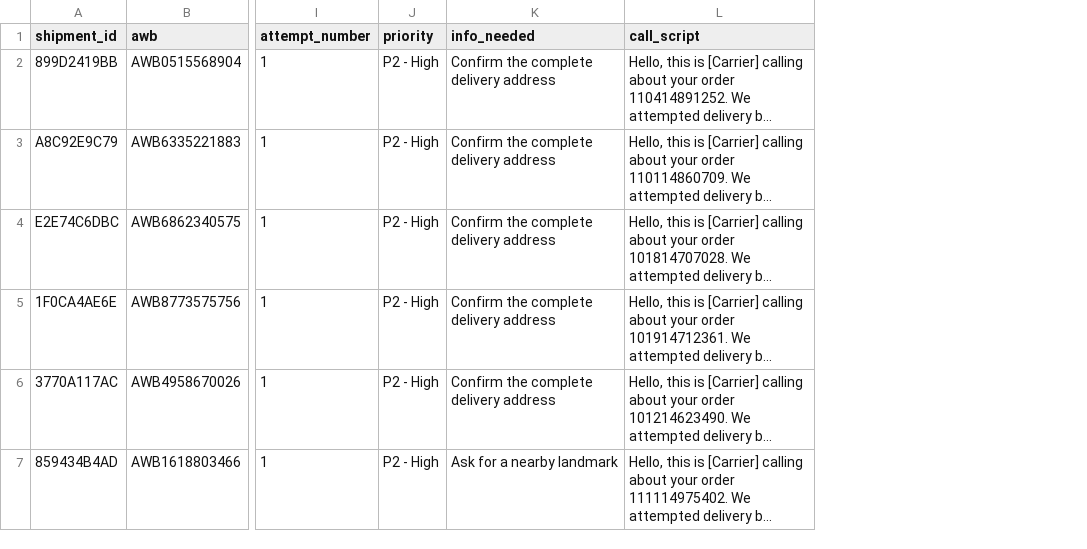
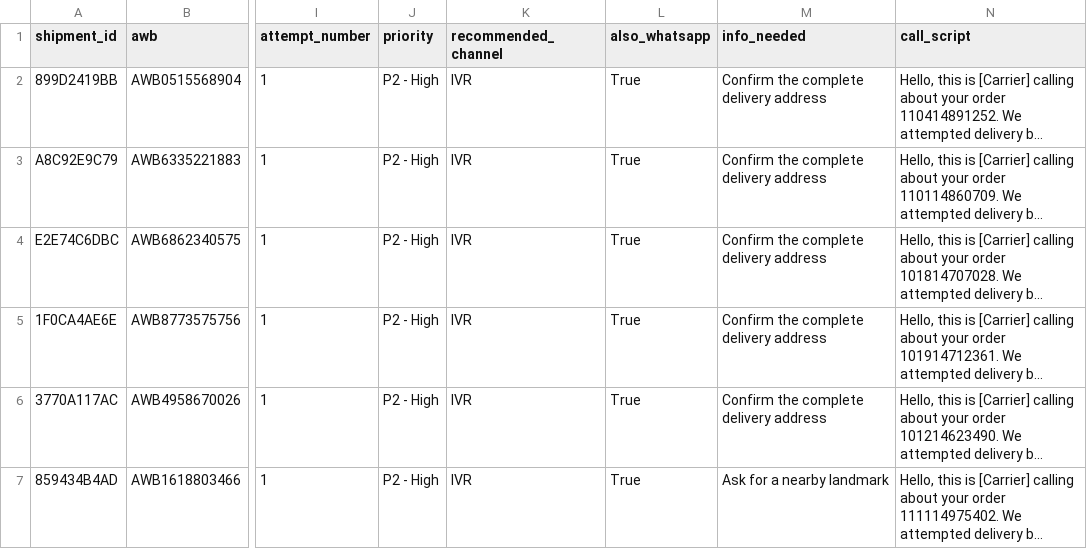
Before and after one commit to shashwatmishra26-spec/ai-logistics-edd-control-tower, a CSV file: outputs/ivr_call_sheet.csv, drawn as a sheet; only a part is shown, gaps mark what is left out; long unchanged cells end in …; the diff covers the shown part only; the diff names each change by its address in the sheet, - before the commit and + after, or states it on an @@ line.

```diff
--- a/outputs/ivr_call_sheet.csv
+++ b/outputs/ivr_call_sheet.csv
+column K (recommended_channel), rows 2-7: all IVR
+column L (also_whatsapp), rows 2-7: all True
```
Also changed, not shown: 3 removed rows elsewhere in this file, outputs/edd_breach_alerts.csv, outputs/edd_padding_recommendations.csv, 16 other files.
